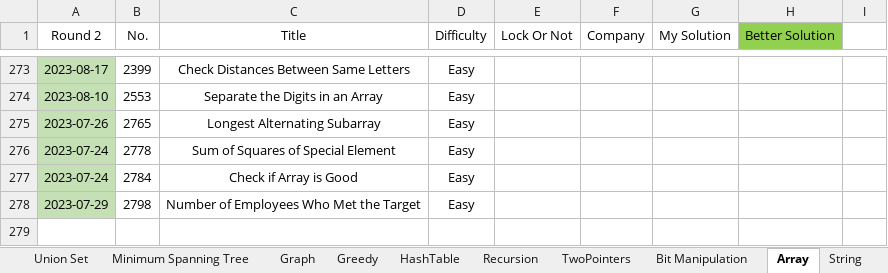
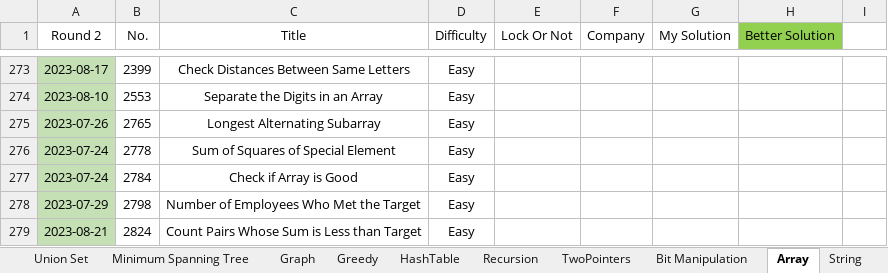
Before and after one commit to wenzhejiao/LeetCode, an Excel workbook: LeetCode.xlsx, sheet Array, drawn as a sheet; only a part is shown, gaps mark what is left out; values as stored, in another font and other column widths than the file's, no borders; conditional formats not drawn; the diff names each change by its address in the sheet, - before the commit and + after, or states it on an @@ line.

Commit message:
Solved problem 2824 Category: Array Difficulty: Easy

```diff
--- a/LeetCode.xlsx (sheet Array)
+++ b/LeetCode.xlsx (sheet Array)
+row 279: 2023-08-21 | 2824 | Count Pairs Whose Sum is Less than Target | Easy
```
Also changed, not shown: 1 other file.
